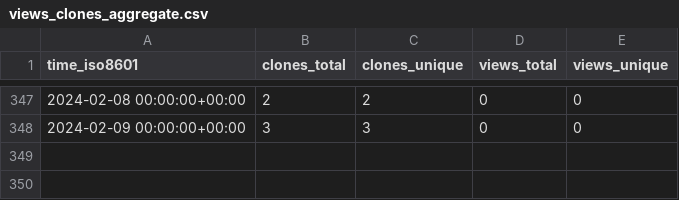
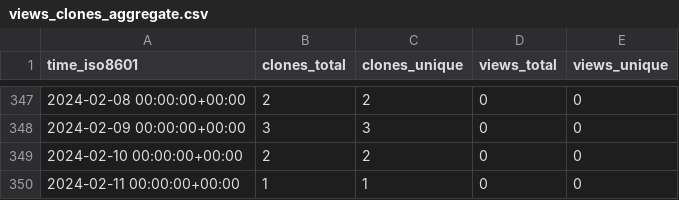
Before and after one commit to VTUL-CDRS/Serverless-3D-UNet-prediction, a CSV file: VTUL-CDRS/Online-prediction/ghrs-data/views_clones_aggregate.csv, drawn as a sheet; only a part is shown, gaps mark what is left out.

```diff
--- a/VTUL-CDRS/Online-prediction/ghrs-data/views_clones_aggregate.csv
+++ b/VTUL-CDRS/Online-prediction/ghrs-data/views_clones_aggregate.csv
@@ -348 +348,3 @@ time_iso8601,clones_total,clones_unique,views_total,views_unique
 2024-02-09 00:00:00+00:00,3,3,0,0
+2024-02-10 00:00:00+00:00,2,2,0,0
+2024-02-11 00:00:00+00:00,1,1,0,0
```
Also changed, not shown: 1 other file.
